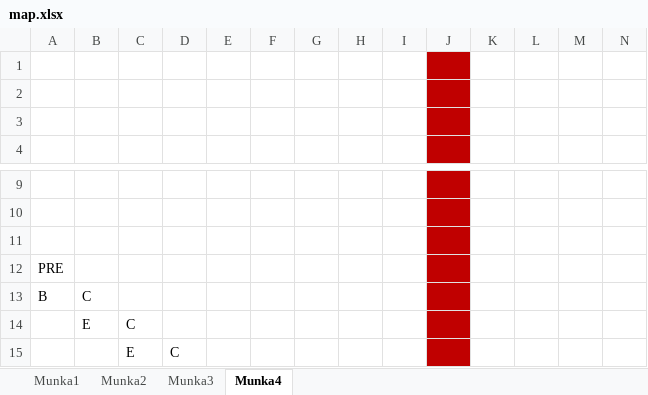
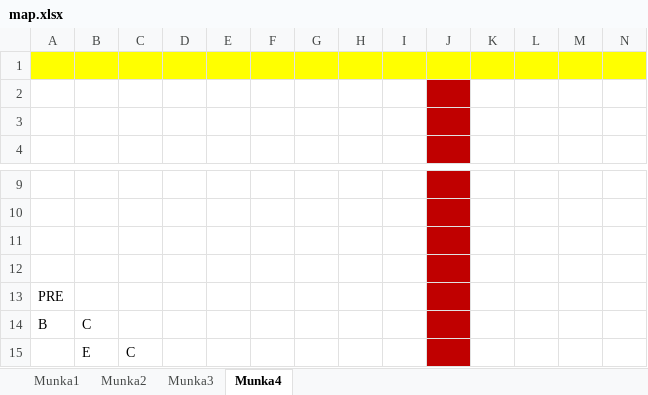
Before and after one commit to BBalintB/GUI_20212202_AYZ8R9, an Excel workbook: GUI_20212202_AYZ8R9/Maps/map.xlsx, sheet Munka4, drawn as a sheet; only a part is shown, gaps mark what is left out; the shorter side is filled out with more unchanged rows; values as stored, in another font and other column widths than the file's, no borders; rows hold the shown columns only; the diff covers the shown part only; the diff names each change by its address in the sheet, - before the commit and + after, or states it on an @@ line.

```diff
--- a/GUI_20212202_AYZ8R9/Maps/map.xlsx (sheet Munka4)
+++ b/GUI_20212202_AYZ8R9/Maps/map.xlsx (sheet Munka4)
-A1:I1 fill: none
+A1:I1 fill: #FFFF00
-J1 fill: #C00000
+J1 fill: #FFFF00
-K1:N1 fill: none
+K1:N1 fill: #FFFF00
+row 12: (empty)
```
Also changed, not shown: cell formats elsewhere in this sheet, sheet Munka1, sheet Munka2, sheet Munka3, 4 other files.
